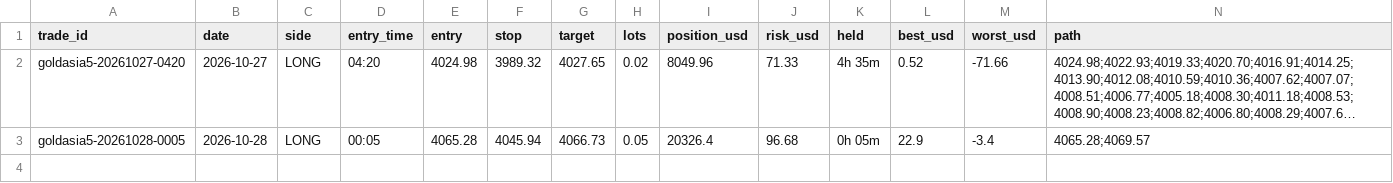
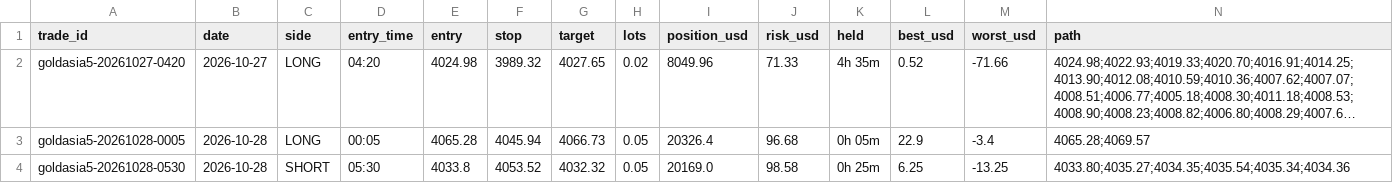
Before and after one commit to debtsolverscanada-lgtm/trading-results, a CSV file: data/gold_asia5_trades.csv, drawn as a sheet; only a part is shown; long unchanged cells end in …; rows hold the shown columns only; the diff names each change by its address in the sheet, - before the commit and + after, or states it on an @@ line.

```diff
--- a/data/gold_asia5_trades.csv
+++ b/data/gold_asia5_trades.csv
+row 4: goldasia5-20261028-0530 | 2026-10-28 | SHORT | 05:30 | 4033.8 | 4053.52 | 4032.32 | 0.05 | 20169.0 | 98.58 | 0h 25m | 6.25 | -13.25 | 4033.80;4035.27;4034.35;4035.54;4035.34;4034.36
```
Also changed, not shown: data/gold_asia5_status.csv, data/gold_asia_status.csv, 7 other files.
